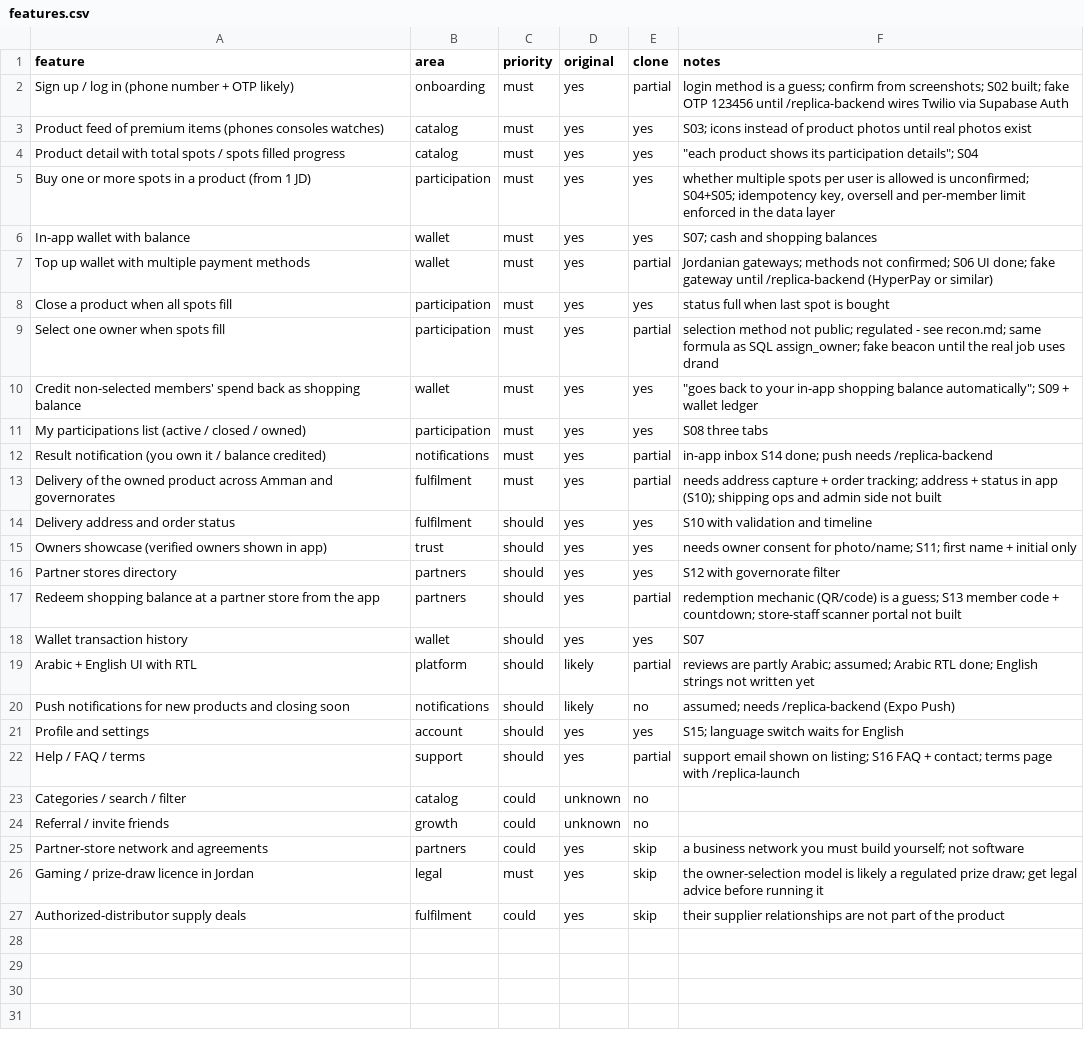
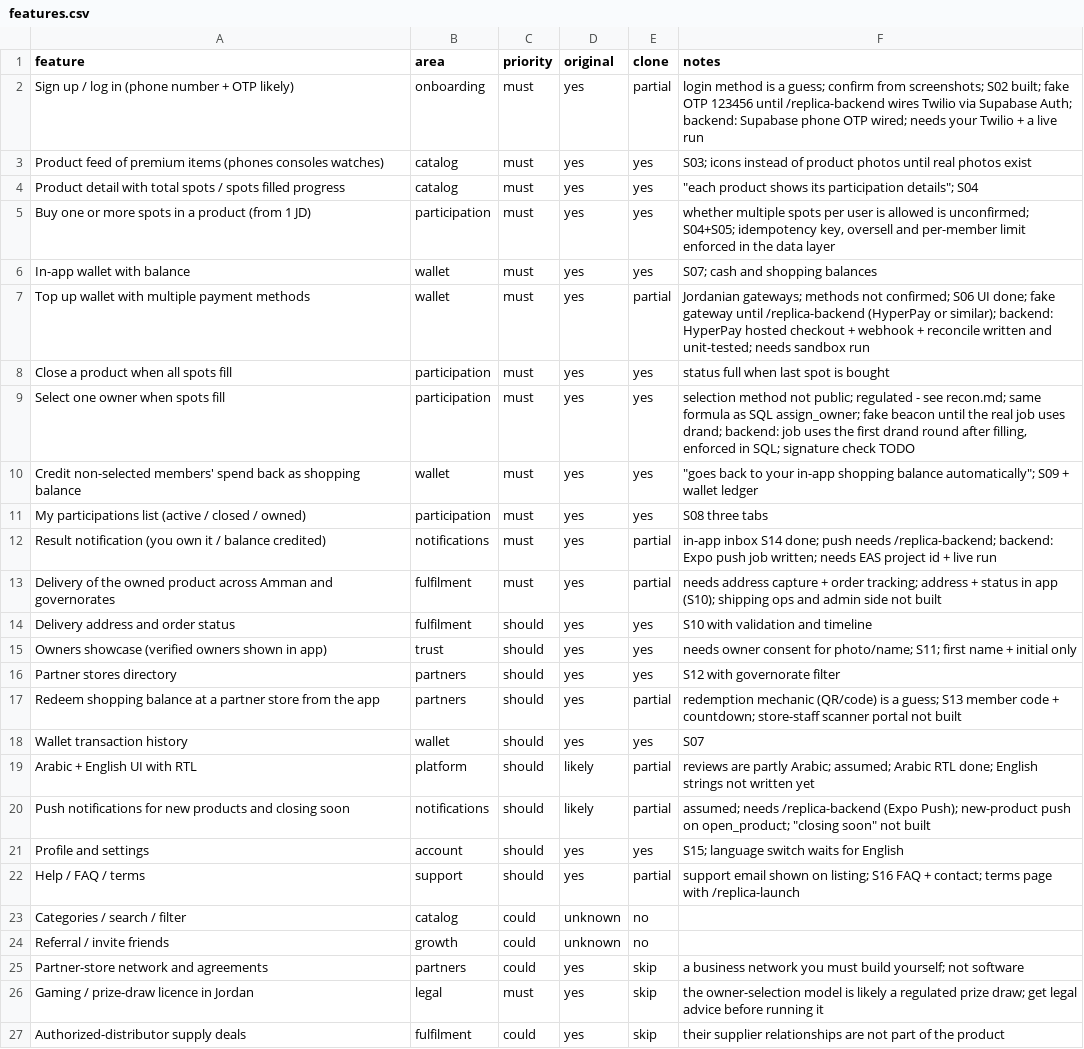
Before and after one commit to mhoomadaliomar941-afk/-, a CSV file: replica/features.csv, drawn as a sheet.

```diff
--- a/replica/features.csv
+++ b/replica/features.csv
@@ -1,3 +1,3 @@
 feature,area,priority,original,clone,notes
-Sign up / log in (phone number + OTP likely),onboarding,must,yes,partial,login method is a guess; confirm from screenshots; S02 built; fake OTP 123456 until /replica-backend wires Twilio via Supabase Auth
+Sign up / log in (phone number + OTP likely),onboarding,must,yes,partial,login method is a guess; confirm from screenshots; S02 built; fake OTP 123456 until /replica-backend wires Twilio via Supabase Auth; backend: Supabase phone OTP wired; needs your Twilio + a live run
 Product feed of premium items (phones consoles watches),catalog,must,yes,yes,S03; icons instead of product photos until real photos exist
@@ -6,8 +6,8 @@ Buy one or more spots in a product (from 1 JD),participation,must,yes,yes,"wheth
 In-app wallet with balance,wallet,must,yes,yes,S07; cash and shopping balances
-Top up wallet with multiple payment methods,wallet,must,yes,partial,Jordanian gateways; methods not confirmed; S06 UI done; fake gateway until /replica-backend (HyperPay or similar)
+Top up wallet with multiple payment methods,wallet,must,yes,partial,Jordanian gateways; methods not confirmed; S06 UI done; fake gateway until /replica-backend (HyperPay or similar); backend: HyperPay hosted checkout + webhook + reconcile written and unit-tested; needs sandbox run
 Close a product when all spots fill,participation,must,yes,yes,status full when last spot is bought
-Select one owner when spots fill,participation,must,yes,partial,selection method not public; regulated - see recon.md; same formula as SQL assign_owner; fake beacon until the real job uses drand
+Select one owner when spots fill,participation,must,yes,yes,"selection method not public; regulated - see recon.md; same formula as SQL assign_owner; fake beacon until the real job uses drand; backend: job uses the first drand round after filling, enforced in SQL; signature check TODO"
 Credit non-selected members' spend back as shopping balance,wallet,must,yes,yes,"""goes back to your in-app shopping balance automatically""; S09 + wallet ledger"
 My participations list (active / closed / owned),participation,must,yes,yes,S08 three tabs
-Result notification (you own it / balance credited),notifications,must,yes,partial,in-app inbox S14 done; push needs /replica-backend
+Result notification (you own it / balance credited),notifications,must,yes,partial,in-app inbox S14 done; push needs /replica-backend; backend: Expo push job written; needs EAS project id + live run
 Delivery of the owned product across Amman and governorates,fulfilment,must,yes,partial,needs address capture + order tracking; address + status in app (S10); shipping ops and admin side not built
@@ -19,3 +19,3 @@ Wallet transaction history,wallet,should,yes,yes,S07
 Arabic + English UI with RTL,platform,should,likely,partial,reviews are partly Arabic; assumed; Arabic RTL done; English strings not written yet
-Push notifications for new products and closing soon,notifications,should,likely,no,assumed; needs /replica-backend (Expo Push)
+Push notifications for new products and closing soon,notifications,should,likely,partial,"assumed; needs /replica-backend (Expo Push); new-product push on open_product; ""closing soon"" not built"
 Profile and settings,account,should,yes,yes,S15; language switch waits for English
```
Also changed, not shown: 3 other files.
